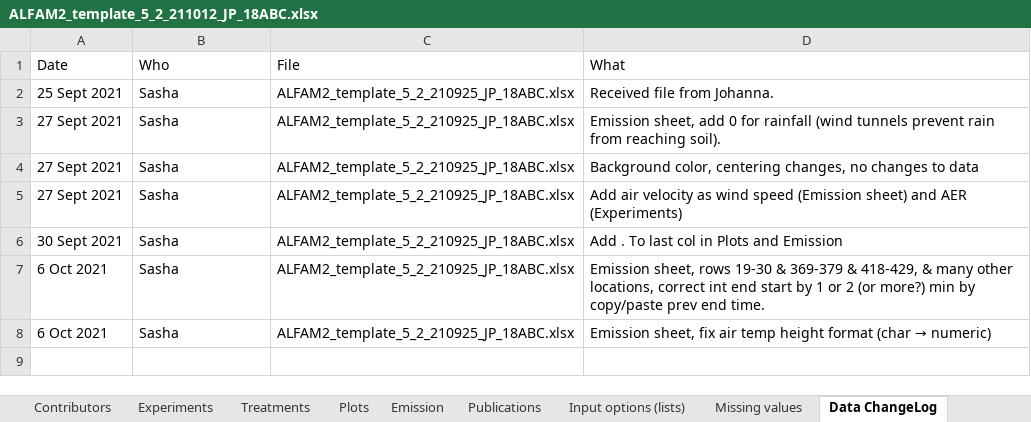
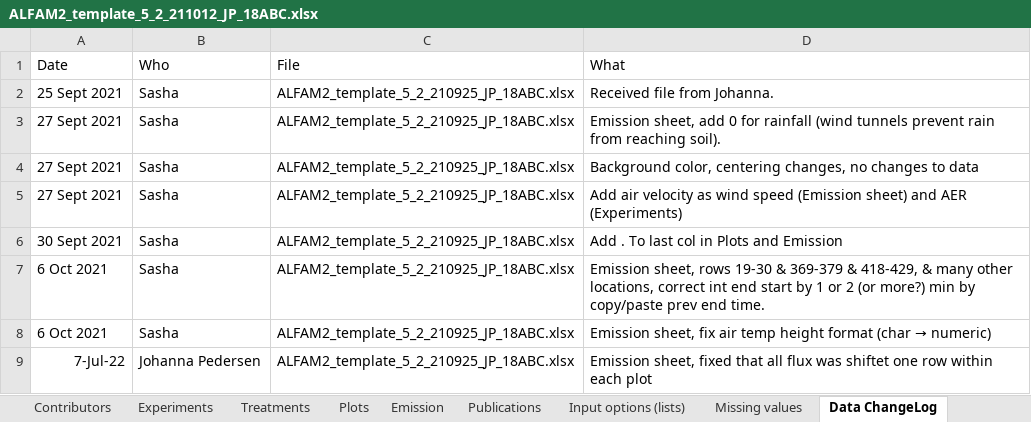
Before and after one commit to AU-BCE-EE/ALFAM2-data, an Excel workbook: data-submitted/03/AU/ALFAM2_template_5_2_211012_JP_18ABC.xlsx, sheet Data ChangeLog, drawn as a sheet; values as stored, in another font and other column widths than the file's, no borders; the diff names each change by its address in the sheet, - before the commit and + after, or states it on an @@ line.

```diff
--- a/data-submitted/03/AU/ALFAM2_template_5_2_211012_JP_18ABC.xlsx (sheet Data ChangeLog)
+++ b/data-submitted/03/AU/ALFAM2_template_5_2_211012_JP_18ABC.xlsx (sheet Data ChangeLog)
+row 9: 7-Jul-22 | Johanna Pedersen | ALFAM2_template_5_2_210925_JP_18ABC.xlsx | Emission sheet, fixed that all flux was shiftet one row within each plot
```
Also changed, not shown: sheet Emission, sheet Submitter, data-submitted/03/AU/ALFAM2_template_5_2_211012_JP_18GHI.xlsx, data-submitted/03/AU/ALFAM2_template_5_2_211012_JP_18NOP.xlsx, 29 other files.
